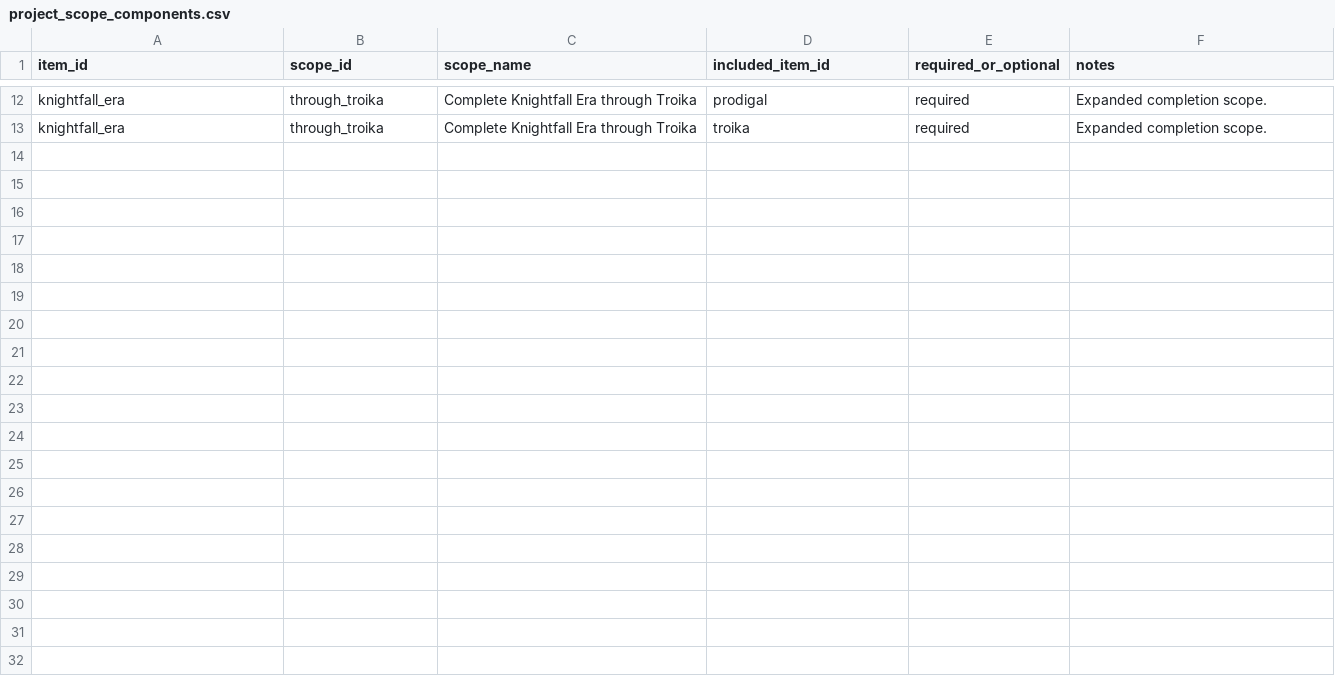
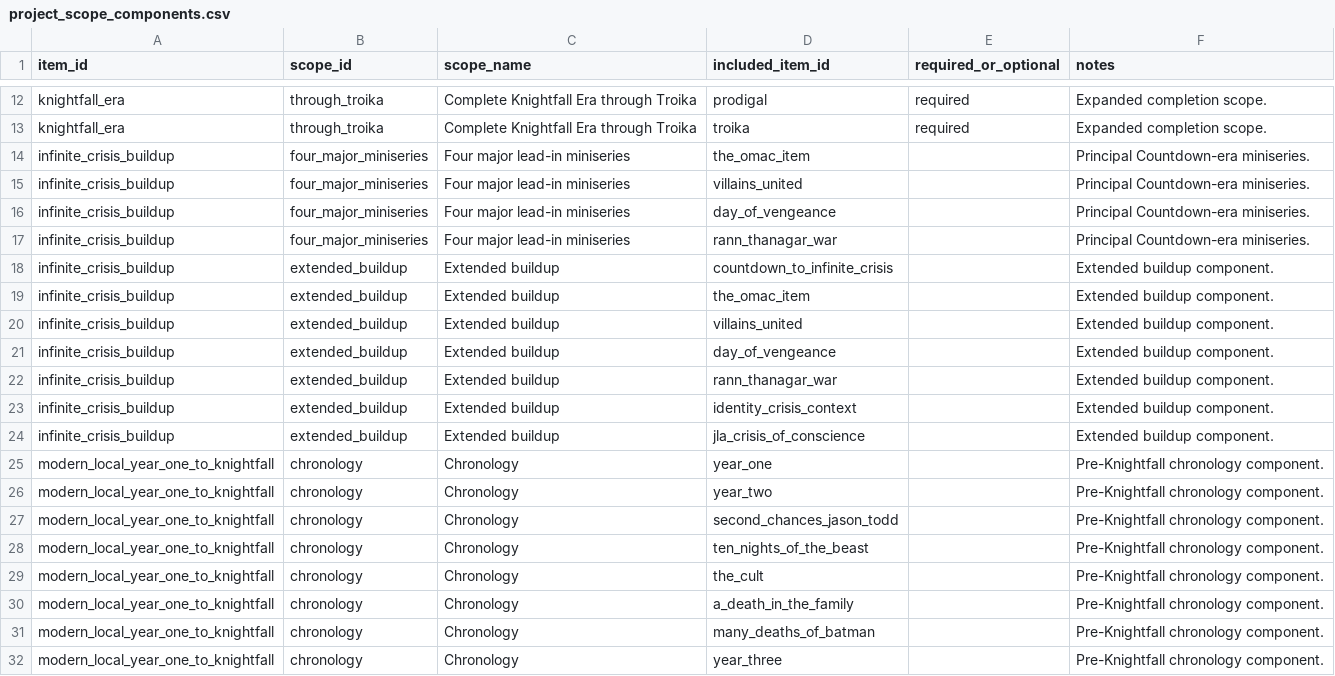
Before and after one commit to ajgowans/g-library, a CSV file: data/reference/project_scope_components.csv, drawn as a sheet; only a part is shown, gaps mark what is left out; the diff covers the shown part only; the diff names each change by its address in the sheet, - before the commit and + after, or states it on an @@ line.

```diff
--- a/data/reference/project_scope_components.csv
+++ b/data/reference/project_scope_components.csv
+row 14: infinite_crisis_buildup | four_major_miniseries | Four major lead-in miniseries | the_omac_item |  | Principal Countdown-era miniseries.
+row 15: infinite_crisis_buildup | four_major_miniseries | Four major lead-in miniseries | villains_united |  | Principal Countdown-era miniseries.
+row 16: infinite_crisis_buildup | four_major_miniseries | Four major lead-in miniseries | day_of_vengeance |  | Principal Countdown-era miniseries.
+row 17: infinite_crisis_buildup | four_major_miniseries | Four major lead-in miniseries | rann_thanagar_war |  | Principal Countdown-era miniseries.
+row 18: infinite_crisis_buildup | extended_buildup | Extended buildup | countdown_to_infinite_crisis |  | Extended buildup component.
+row 19: infinite_crisis_buildup | extended_buildup | Extended buildup | the_omac_item |  | Extended buildup component.
+row 20: infinite_crisis_buildup | extended_buildup | Extended buildup | villains_united |  | Extended buildup component.
+row 21: infinite_crisis_buildup | extended_buildup | Extended buildup | day_of_vengeance |  | Extended buildup component.
+row 22: infinite_crisis_buildup | extended_buildup | Extended buildup | rann_thanagar_war |  | Extended buildup component.
+row 23: infinite_crisis_buildup | extended_buildup | Extended buildup | identity_crisis_context |  | Extended buildup component.
+row 24: infinite_crisis_buildup | extended_buildup | Extended buildup | jla_crisis_of_conscience |  | Extended buildup component.
+row 25: modern_local_year_one_to_knightfall | chronology | Chronology | year_one |  | Pre-Knightfall chronology component.
+row 26: modern_local_year_one_to_knightfall | chronology | Chronology | year_two |  | Pre-Knightfall chronology component.
+row 27: modern_local_year_one_to_knightfall | chronology | Chronology | second_chances_jason_todd |  | Pre-Knightfall chronology component.
+row 28: modern_local_year_one_to_knightfall | chronology | Chronology | ten_nights_of_the_beast |  | Pre-Knightfall chronology component.
+row 29: modern_local_year_one_to_knightfall | chronology | Chronology | the_cult |  | Pre-Knightfall chronology component.
+row 30: modern_local_year_one_to_knightfall | chronology | Chronology | a_death_in_the_family |  | Pre-Knightfall chronology component.
+row 31: modern_local_year_one_to_knightfall | chronology | Chronology | many_deaths_of_batman |  | Pre-Knightfall chronology component.
+row 32: modern_local_year_one_to_knightfall | chronology | Chronology | year_three |  | Pre-Knightfall chronology component.
```
Also changed, not shown: 18 added rows elsewhere in this file, data/reference/project_issue_ranges.csv, data/reference/project_relationships.csv, 18 other files.
